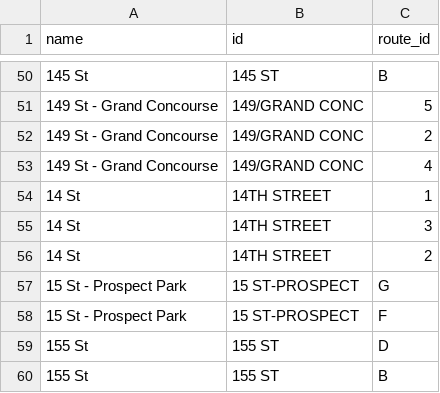
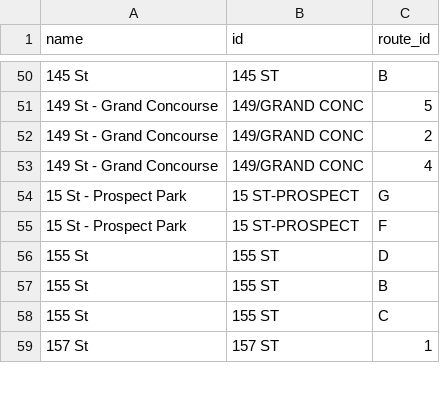
Before and after one commit to tsdataclinic/SubwayCrowds, a CSV file: scripts/cleaned_crosswalk.csv, drawn as a sheet; only a part is shown, gaps mark what is left out; the shorter side is filled out with more unchanged rows.

```diff
--- a/scripts/cleaned_crosswalk.csv
+++ b/scripts/cleaned_crosswalk.csv
@@ -53,5 +53,2 @@ name,id,route_id
 149 St - Grand Concourse,149/GRAND CONC,4
-14 St,14TH STREET,1
-14 St,14TH STREET,3
-14 St,14TH STREET,2
 15 St - Prospect Park,15 ST-PROSPECT,G
```
Also changed, not shown: public/average_crowding_by_hour_june.csv, public/stops.csv, 1 other file.
